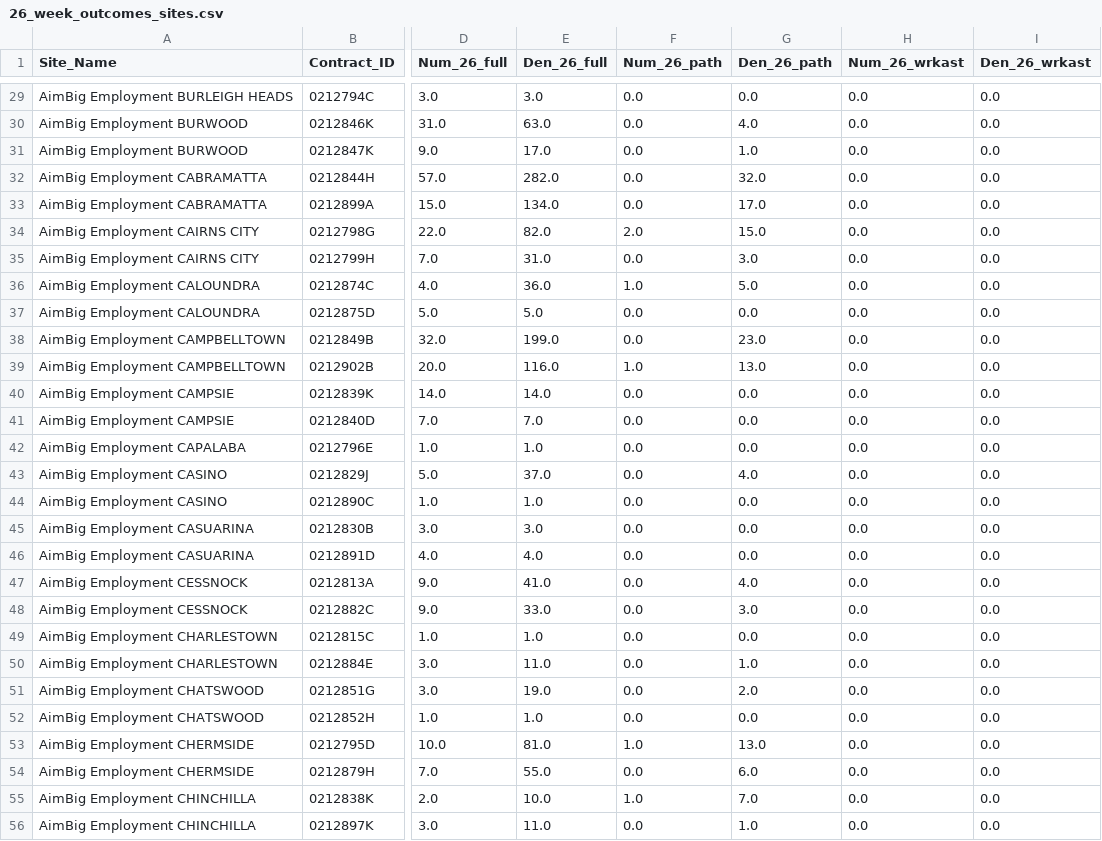
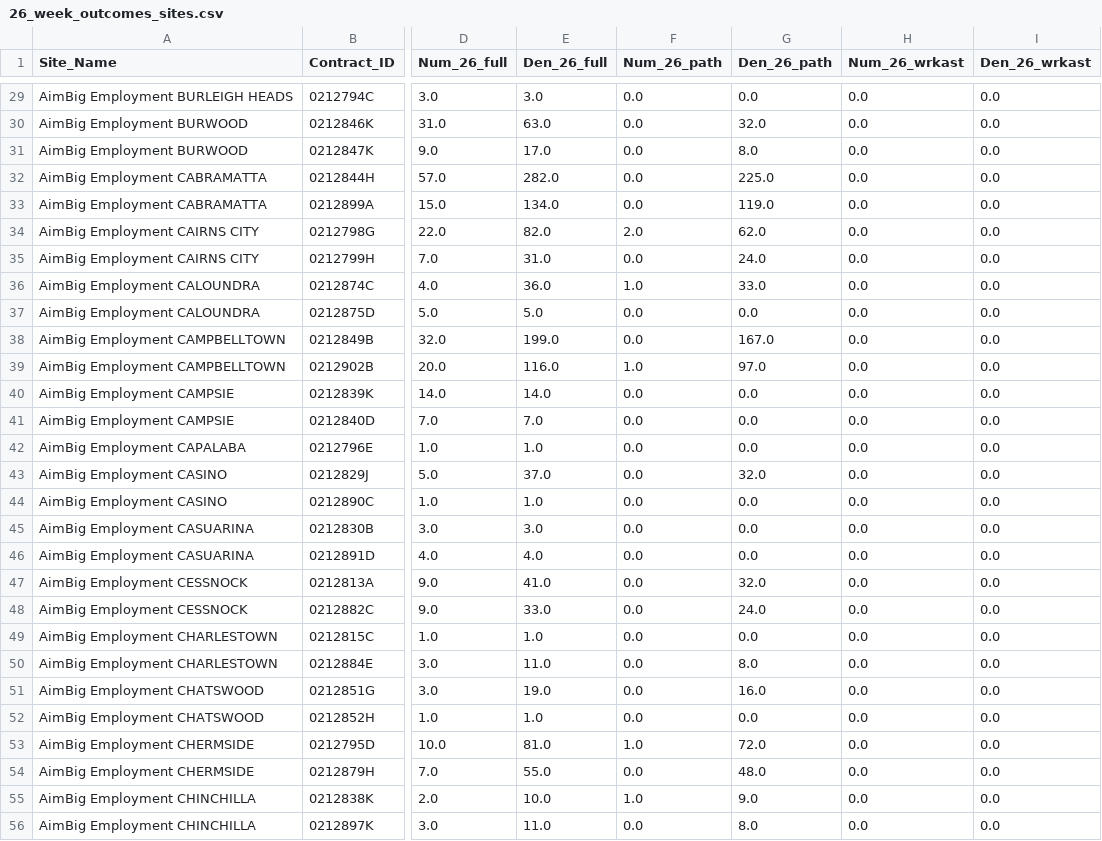
Before and after one commit to amanalo-arriba/star_ratings_new, a CSV file: 26_week_outcomes_sites.csv, drawn as a sheet; only a part is shown, gaps mark what is left out; the diff covers the shown part only; the diff names each change by its address in the sheet, - before the commit and + after, or states it on an @@ line.

```diff
--- a/26_week_outcomes_sites.csv
+++ b/26_week_outcomes_sites.csv
-G30 (Den_26_path): 4.0
+G30 (Den_26_path): 32.0
-G31 (Den_26_path): 1.0
+G31 (Den_26_path): 8.0
-G32 (Den_26_path): 32.0
+G32 (Den_26_path): 225.0
-G33 (Den_26_path): 17.0
+G33 (Den_26_path): 119.0
-G34 (Den_26_path): 15.0
+G34 (Den_26_path): 62.0
-G35 (Den_26_path): 3.0
+G35 (Den_26_path): 24.0
-G36 (Den_26_path): 5.0
+G36 (Den_26_path): 33.0
-G38 (Den_26_path): 23.0
+G38 (Den_26_path): 167.0
-G39 (Den_26_path): 13.0
+G39 (Den_26_path): 97.0
-G43 (Den_26_path): 4.0
+G43 (Den_26_path): 32.0
-G47 (Den_26_path): 4.0
+G47 (Den_26_path): 32.0
-G48 (Den_26_path): 3.0
+G48 (Den_26_path): 24.0
-G50 (Den_26_path): 1.0
+G50 (Den_26_path): 8.0
-G51 (Den_26_path): 2.0
+G51 (Den_26_path): 16.0
-G53 (Den_26_path): 13.0
+G53 (Den_26_path): 72.0
-G54 (Den_26_path): 6.0
+G54 (Den_26_path): 48.0
-G55 (Den_26_path): 7.0
+G55 (Den_26_path): 9.0
-G56 (Den_26_path): 1.0
+G56 (Den_26_path): 8.0
```
Also changed, not shown: 180 edited cells elsewhere in this file, 13_week_outcomes_sites.csv, 52_week_outcomes_sites.csv, 3 other files.
